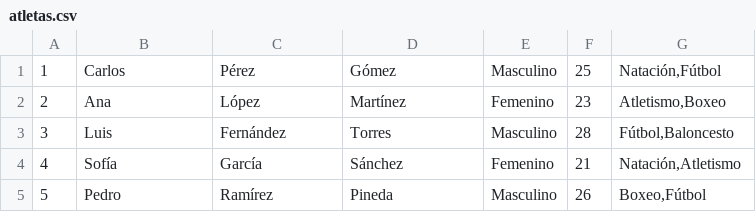
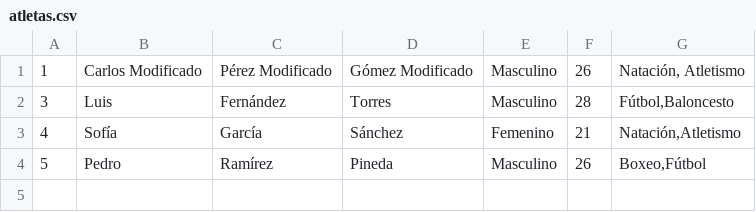
Before and after one commit to JuanSosaCiencias/TrabajosBDD, a CSV file: practicas/Práctica02_Excelbenders/src/pruebas/data/atletas.csv (was practicas/Práctica02_Excelbenders/Docs/prueba/atletas.csv), drawn as a sheet.

```diff
--- a/practicas/Práctica02_Excelbenders/Docs/prueba/atletas.csv
+++ b/practicas/Práctica02_Excelbenders/src/pruebas/data/atletas.csv
@@ -1,3 +1,2 @@
-1,Carlos,Pérez,Gómez,Masculino,25,"Natación,Fútbol"
-2,Ana,López,Martínez,Femenino,23,"Atletismo,Boxeo"
+1,Carlos Modificado,Pérez Modificado,Gómez Modificado,Masculino,26,"Natación, Atletismo"
 3,Luis,Fernández,Torres,Masculino,28,"Fútbol,Baloncesto"
```
Also changed, not shown: practicas/Práctica02_Excelbenders/src/pruebas/data/entrenadores.csv, 13 other files.
